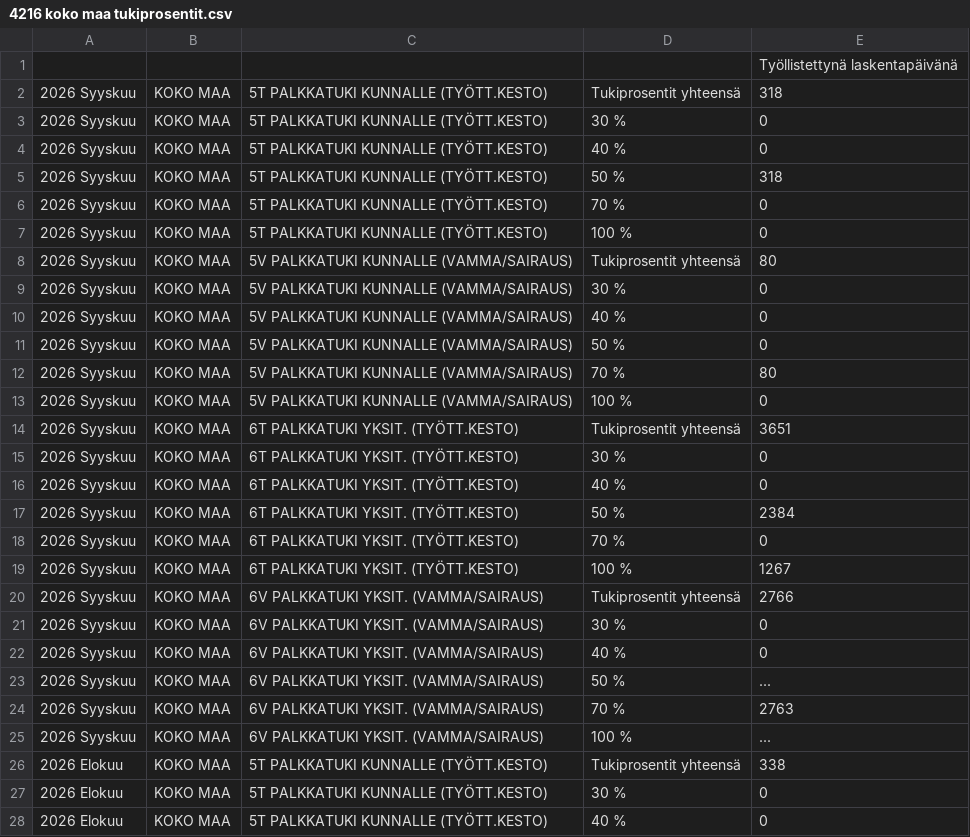
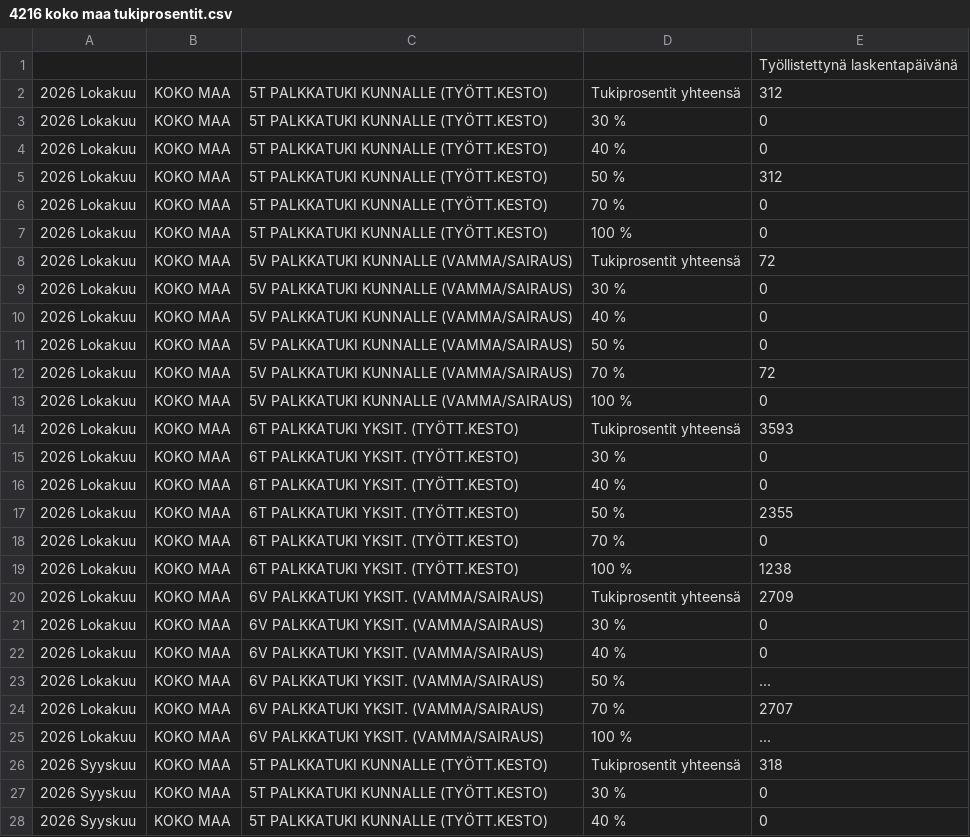
Before and after one commit to pekkay/data-allas, a CSV file: Työnvälitystilastot/4216 koko maa tukiprosentit.csv, drawn as a sheet; only a part is shown; the shorter side is filled out with more unchanged rows; the diff names each change by its address in the sheet, - before the commit and + after, or states it on an @@ line.

```diff
--- a/Työnvälitystilastot/4216 koko maa tukiprosentit.csv
+++ b/Työnvälitystilastot/4216 koko maa tukiprosentit.csv
+row 2: 2026 Lokakuu | KOKO MAA | 5T PALKKATUKI KUNNALLE (TYÖTT.KESTO) | Tukiprosentit yhteensä | 312
+row 3: 2026 Lokakuu | KOKO MAA | 5T PALKKATUKI KUNNALLE (TYÖTT.KESTO) | 30 % | 0
+row 4: 2026 Lokakuu | KOKO MAA | 5T PALKKATUKI KUNNALLE (TYÖTT.KESTO) | 40 % | 0
+row 5: 2026 Lokakuu | KOKO MAA | 5T PALKKATUKI KUNNALLE (TYÖTT.KESTO) | 50 % | 312
+row 6: 2026 Lokakuu | KOKO MAA | 5T PALKKATUKI KUNNALLE (TYÖTT.KESTO) | 70 % | 0
+row 7: 2026 Lokakuu | KOKO MAA | 5T PALKKATUKI KUNNALLE (TYÖTT.KESTO) | 100 % | 0
+row 8: 2026 Lokakuu | KOKO MAA | 5V PALKKATUKI KUNNALLE (VAMMA/SAIRAUS) | Tukiprosentit yhteensä | 72
+row 9: 2026 Lokakuu | KOKO MAA | 5V PALKKATUKI KUNNALLE (VAMMA/SAIRAUS) | 30 % | 0
+row 10: 2026 Lokakuu | KOKO MAA | 5V PALKKATUKI KUNNALLE (VAMMA/SAIRAUS) | 40 % | 0
+row 11: 2026 Lokakuu | KOKO MAA | 5V PALKKATUKI KUNNALLE (VAMMA/SAIRAUS) | 50 % | 0
+row 12: 2026 Lokakuu | KOKO MAA | 5V PALKKATUKI KUNNALLE (VAMMA/SAIRAUS) | 70 % | 72
+row 13: 2026 Lokakuu | KOKO MAA | 5V PALKKATUKI KUNNALLE (VAMMA/SAIRAUS) | 100 % | 0
+row 14: 2026 Lokakuu | KOKO MAA | 6T PALKKATUKI YKSIT. (TYÖTT.KESTO) | Tukiprosentit yhteensä | 3593
+row 15: 2026 Lokakuu | KOKO MAA | 6T PALKKATUKI YKSIT. (TYÖTT.KESTO) | 30 % | 0
+row 16: 2026 Lokakuu | KOKO MAA | 6T PALKKATUKI YKSIT. (TYÖTT.KESTO) | 40 % | 0
+row 17: 2026 Lokakuu | KOKO MAA | 6T PALKKATUKI YKSIT. (TYÖTT.KESTO) | 50 % | 2355
+row 18: 2026 Lokakuu | KOKO MAA | 6T PALKKATUKI YKSIT. (TYÖTT.KESTO) | 70 % | 0
+row 19: 2026 Lokakuu | KOKO MAA | 6T PALKKATUKI YKSIT. (TYÖTT.KESTO) | 100 % | 1238
+row 20: 2026 Lokakuu | KOKO MAA | 6V PALKKATUKI YKSIT. (VAMMA/SAIRAUS) | Tukiprosentit yhteensä | 2709
+row 21: 2026 Lokakuu | KOKO MAA | 6V PALKKATUKI YKSIT. (VAMMA/SAIRAUS) | 30 % | 0
+row 22: 2026 Lokakuu | KOKO MAA | 6V PALKKATUKI YKSIT. (VAMMA/SAIRAUS) | 40 % | 0
+row 23: 2026 Lokakuu | KOKO MAA | 6V PALKKATUKI YKSIT. (VAMMA/SAIRAUS) | 50 % | ...
+row 24: 2026 Lokakuu | KOKO MAA | 6V PALKKATUKI YKSIT. (VAMMA/SAIRAUS) | 70 % | 2707
+row 25: 2026 Lokakuu | KOKO MAA | 6V PALKKATUKI YKSIT. (VAMMA/SAIRAUS) | 100 % | ...
```
Also changed, not shown: Työnvälitystilastot/1260 koko maa ja työllisyysalueet.csv, Työnvälitystilastot/1270 koko maa ja työllisyysalueet.csv, 9 other files.
